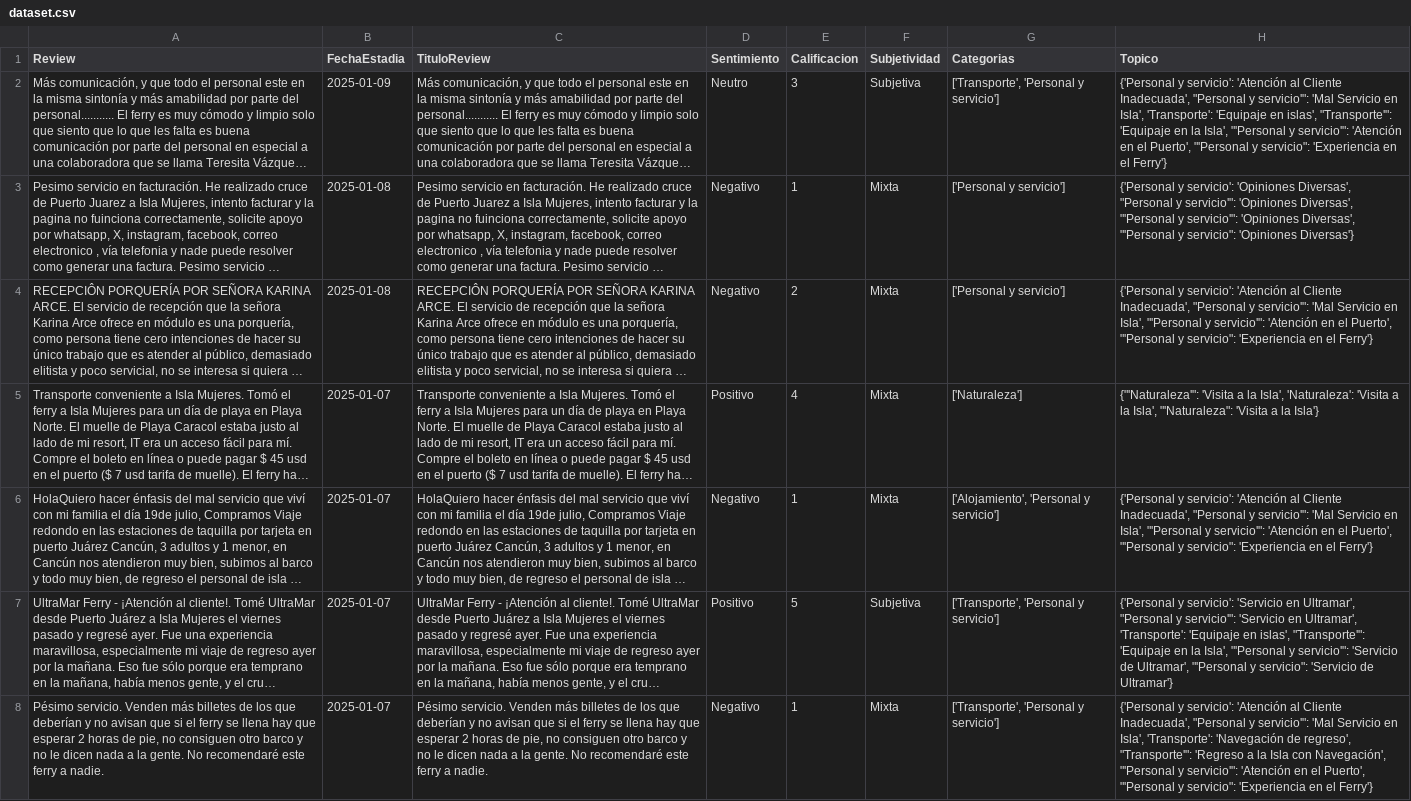
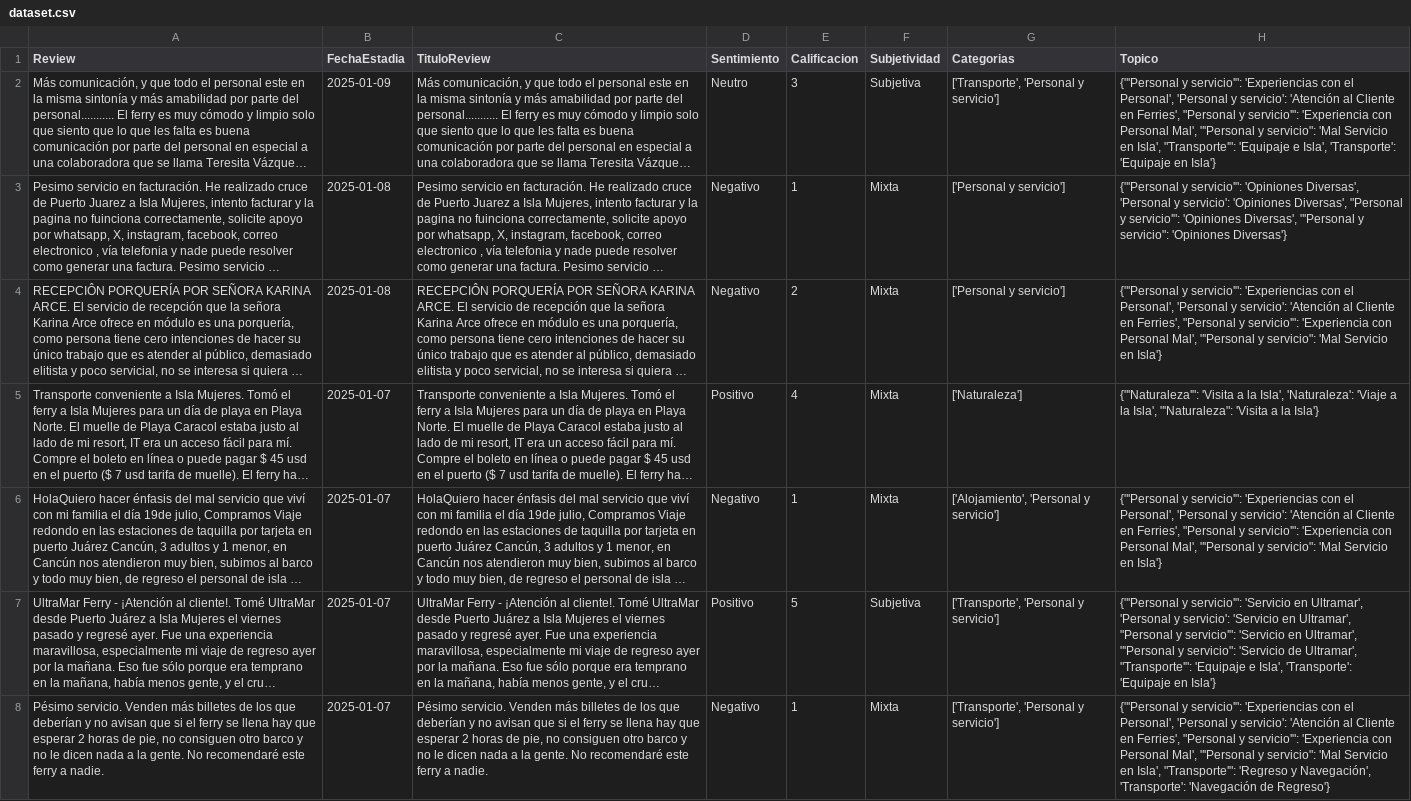
Before and after one commit to VictorWKey/AI-Tourism-Opinion-Analyzer, a CSV file: python/data/dataset.csv, drawn as a sheet; only a part is shown; long unchanged cells end in …; the diff covers the shown part only; the diff names each change by its address in the sheet, - before the commit and + after, or states it on an @@ line.

```diff
--- a/python/data/dataset.csv
+++ b/python/data/dataset.csv
-H2 (Topico): {'Personal y servicio': 'Atención al Cliente Inadecuada', "Personal y servicio'": 'Mal Servicio en Isla', 'Transporte': 'Equipaje en islas', "Transporte'": 'Equipaje en la Isla', "'Personal y servicio'": 'Atención en el Puerto', "'Personal y servicio": 'Experiencia en el Ferry'}
+H2 (Topico): {"'Personal y servicio'": 'Experiencias con el Personal', 'Personal y servicio': 'Atención al Cliente en Ferries', "Personal y servicio'": 'Experiencia con Personal Mal', "'Personal y servicio": 'Mal Servicio en Isla', "Transporte'": 'Equipaje e Isla', 'Transporte': 'Equipaje en Isla'}
-H3 (Topico): {'Personal y servicio': 'Opiniones Diversas', "Personal y servicio'": 'Opiniones Diversas', "'Personal y servicio'":…
+H3 (Topico): {"'Personal y servicio'": 'Opiniones Diversas', 'Personal y servicio': 'Opiniones Diversas', "Personal y servicio'":…
-H4 (Topico): {'Personal y servicio': 'Atención al Cliente Inadecuada', "Personal y servicio'": 'Mal Servicio en Isla', "'Personal y servicio'": 'Atención en el Puerto', "'Personal y servicio": 'Experiencia en el Ferry'}
+H4 (Topico): {"'Personal y servicio'": 'Experiencias con el Personal', 'Personal y servicio': 'Atención al Cliente en Ferries', "Personal y servicio'": 'Experiencia con Personal Mal', "'Personal y servicio": 'Mal Servicio en Isla'}
-H5 (Topico): …Isla', 'Naturaleza': 'Visita a la…
+H5 (Topico): …Isla', 'Naturaleza': 'Viaje a la…
-H6 (Topico): {'Personal y servicio': 'Atención al Cliente Inadecuada', "Personal y servicio'": 'Mal Servicio en Isla', "'Personal y servicio'": 'Atención en el Puerto', "'Personal y servicio": 'Experiencia en el Ferry'}
+H6 (Topico): {"'Personal y servicio'": 'Experiencias con el Personal', 'Personal y servicio': 'Atención al Cliente en Ferries', "Personal y servicio'": 'Experiencia con Personal Mal', "'Personal y servicio": 'Mal Servicio en Isla'}
-H7 (Topico): {'Personal y servicio': 'Servicio en Ultramar', "Personal y servicio'": 'Servicio en Ultramar', 'Transporte': 'Equipaje en islas', "Transporte'": 'Equipaje en la Isla', "'Personal y servicio'": 'Servicio de Ultramar', "'Personal y servicio": 'Servicio de Ultramar'}
+H7 (Topico): {"'Personal y servicio'": 'Servicio en Ultramar', 'Personal y servicio': 'Servicio en Ultramar', "Personal y servicio'": 'Servicio en Ultramar', "'Personal y servicio": 'Servicio de Ultramar', "Transporte'": 'Equipaje e Isla', 'Transporte': 'Equipaje en Isla'}
-H8 (Topico): {'Personal y servicio': 'Atención al Cliente Inadecuada', "Personal y servicio'": 'Mal Servicio en Isla', 'Transporte': 'Navegación de regreso', "Transporte'": 'Regreso a la Isla con Navegación', "'Personal y servicio'": 'Atención en el Puerto', "'Personal y servicio": 'Experiencia en el Ferry'}
+H8 (Topico): {"'Personal y servicio'": 'Experiencias con el Personal', 'Personal y servicio': 'Atención al Cliente en Ferries', "Personal y servicio'": 'Experiencia con Personal Mal', "'Personal y servicio": 'Mal Servicio en Isla', "Transporte'": 'Regreso y Navegación', 'Transporte': 'Navegación de Regreso'}
```
Also changed, not shown: 39 edited cells elsewhere in this file, 4 other files.
